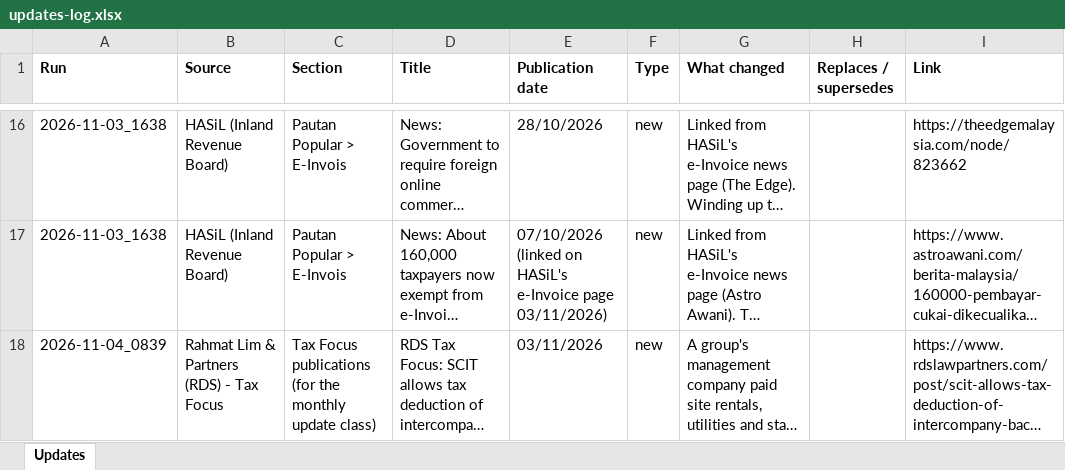
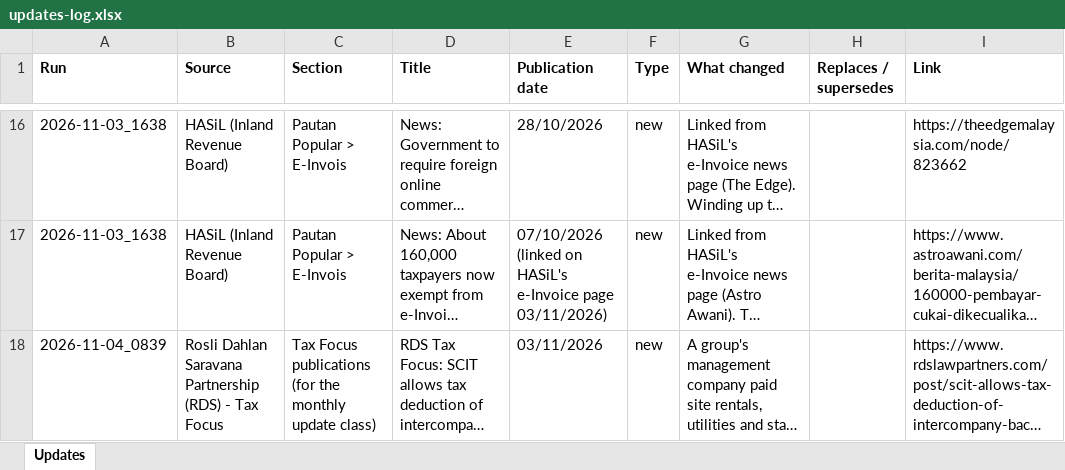
Before and after one commit to bexy2323/update-tracker, an Excel workbook: reports/updates-log.xlsx, sheet Updates, drawn as a sheet; only a part is shown, gaps mark what is left out; long unchanged cells end in …; values as stored, in another font and other column widths than the file's, no borders; the diff names each change by its address in the sheet, - before the commit and + after, or states it on an @@ line.

```diff
--- a/reports/updates-log.xlsx (sheet Updates)
+++ b/reports/updates-log.xlsx (sheet Updates)
-B18 (Source): Rahmat Lim & Partners (RDS) - Tax Focus
+B18 (Source): Rosli Dahlan Saravana Partnership (RDS) - Tax Focus
```
Also changed, not shown: 4 other files.
